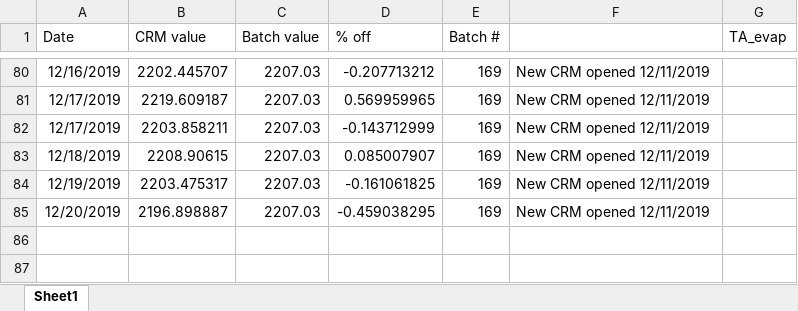
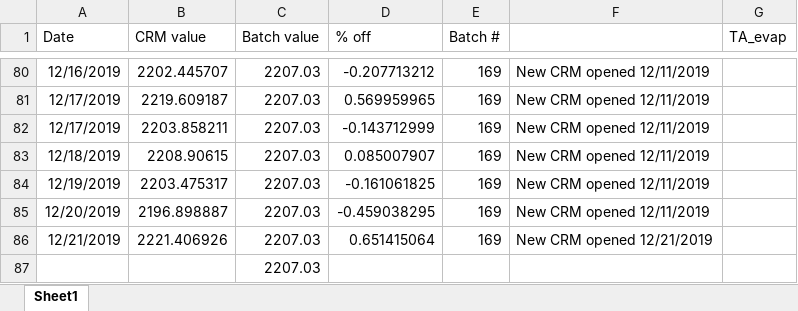
Before and after one commit to SilbigerLab/Titrator, an Excel workbook: Data/CRMAccuracyData.xlsx, sheet Sheet1, drawn as a sheet; only a part is shown, gaps mark what is left out; values as stored, in another font and other column widths than the file's, no borders; the diff names each change by its address in the sheet, - before the commit and + after, or states it on an @@ line.

```diff
--- a/Data/CRMAccuracyData.xlsx (sheet Sheet1)
+++ b/Data/CRMAccuracyData.xlsx (sheet Sheet1)
+row 86: 12/21/2019 | 2221.406926 | 2207.03 | 0.651415064 | 169 | New CRM opened 12/21/2019
+row 87:  |  | 2207.03
```
Also changed, not shown: 11 other files.
